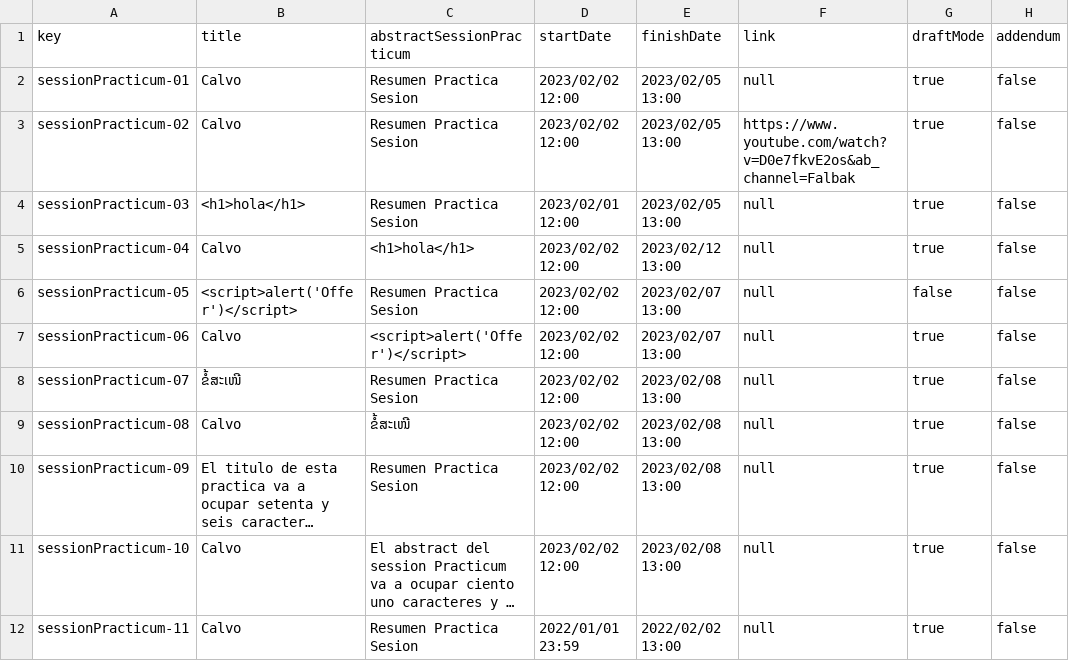
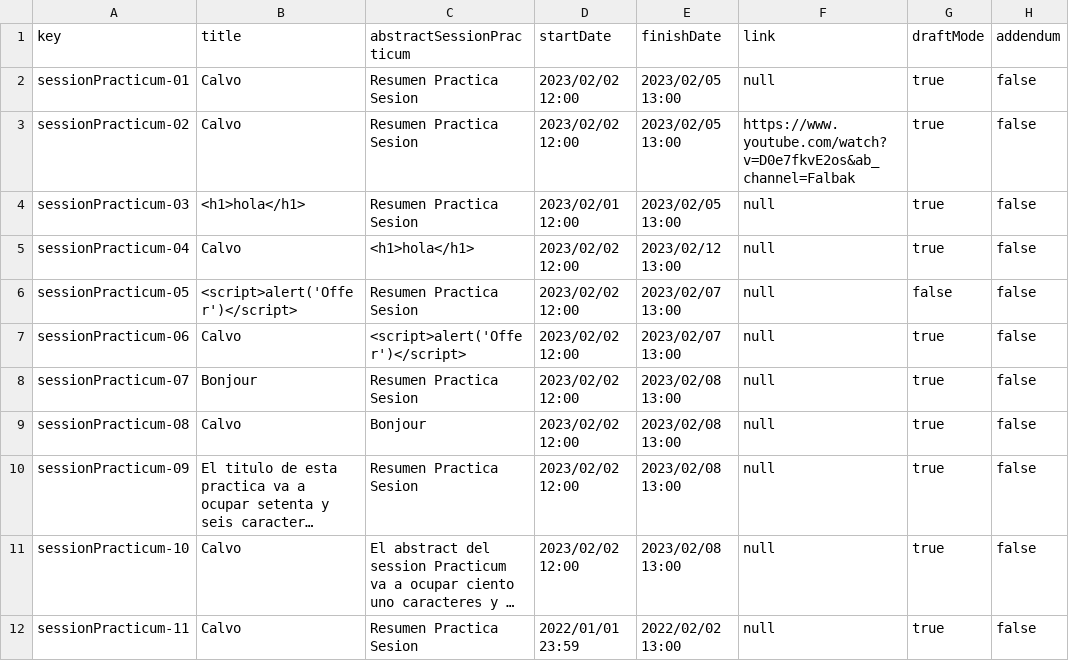
Before and after one commit to marizqlav/Acme-L3-C1.04.14, a CSV file: src/main/webapp/WEB-INF/resources/sample-data/sessionPracticum.csv, drawn as a sheet; only a part is shown; long unchanged cells end in …; the diff names each change by its address in the sheet, - before the commit and + after, or states it on an @@ line.

Commit message:
Actualizacion de test de Practicum y session Practicum

```diff
--- a/src/main/webapp/WEB-INF/resources/sample-data/sessionPracticum.csv
+++ b/src/main/webapp/WEB-INF/resources/sample-data/sessionPracticum.csv
-B8 (title): ຂໍ້ສະເໜີ
+B8 (title): Bonjour
-C9 (abstractSessionPracticum): ຂໍ້ສະເໜີ
+C9 (abstractSessionPracticum): Bonjour
```
Also changed, not shown: src/main/webapp/WEB-INF/resources/sample-data/practicum.csv, 20 other files.
